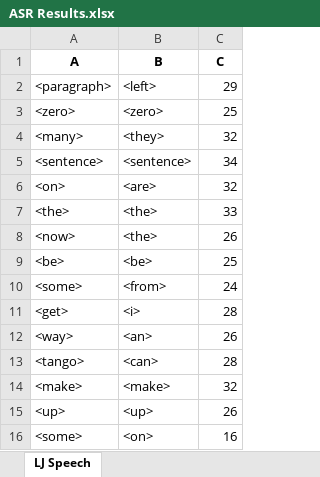
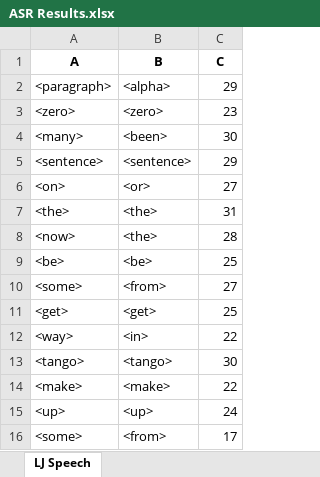
Before and after one commit to dshah1901/P4P-Transformer-ASR-for-Dysarthric-Spech, an Excel workbook: ASR Results.xlsx, sheet LJ Speech, drawn as a sheet; values as stored, in another font and other column widths than the file's, no borders; the diff names each change by its address in the sheet, - before the commit and + after, or states it on an @@ line.

```diff
--- a/ASR Results.xlsx (sheet LJ Speech)
+++ b/ASR Results.xlsx (sheet LJ Speech)
-B2 (B): <left>
+B2 (B): <alpha>
-C3 (C): 25
+C3 (C): 23
-B4 (B): <they>
+B4 (B): <been>
-C4 (C): 32
+C4 (C): 30
-C5 (C): 34
+C5 (C): 29
-B6 (B): <are>
+B6 (B): <or>
-C6 (C): 32
+C6 (C): 27
-C7 (C): 33
+C7 (C): 31
-C8 (C): 26
+C8 (C): 28
-C10 (C): 24
+C10 (C): 27
-B11 (B): <i>
+B11 (B): <get>
-C11 (C): 28
+C11 (C): 25
-B12 (B): <an>
+B12 (B): <in>
-C12 (C): 26
+C12 (C): 22
-B13 (B): <can>
+B13 (B): <tango>
-C13 (C): 28
+C13 (C): 30
-C14 (C): 32
+C14 (C): 22
-C15 (C): 26
+C15 (C): 24
-B16 (B): <on>
+B16 (B): <from>
-C16 (C): 16
+C16 (C): 17
```
Also changed, not shown: Dysarthic Speaker (Data Augmentation).xlsx, Epoch Accuracy.xlsx, 5 other files.
